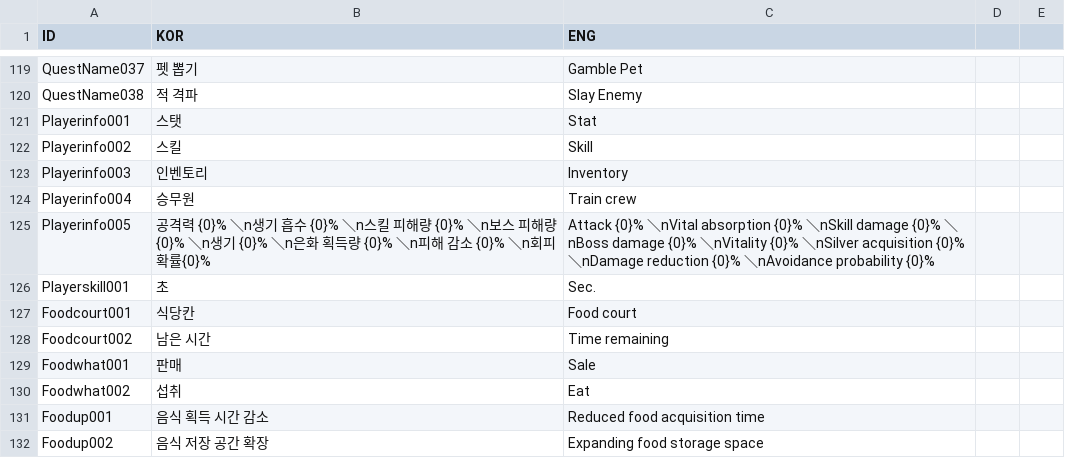
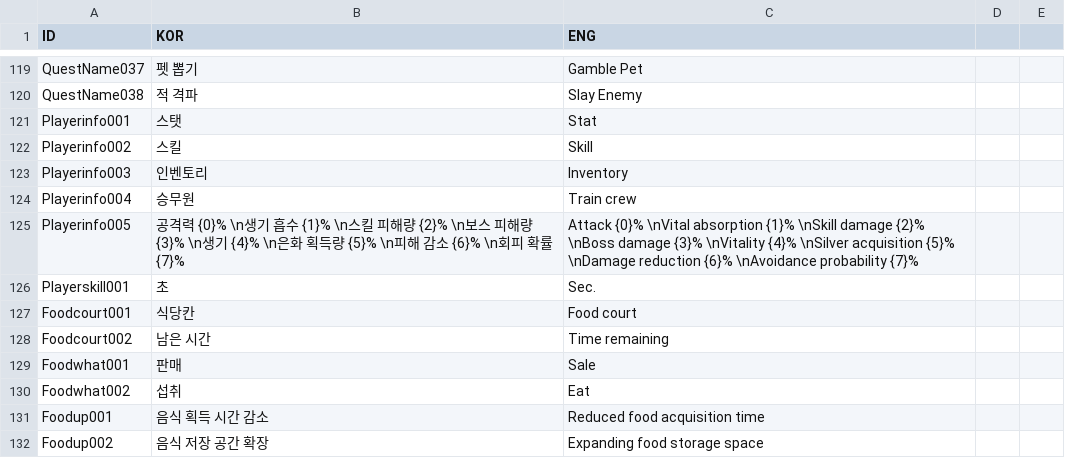
Before and after one commit to rockdo4/Styx_Station, a CSV file: Styx_Station/Assets/Resources/CSV/StringTable.csv, drawn as a sheet; only a part is shown, gaps mark what is left out.

```diff
--- a/Styx_Station/Assets/Resources/CSV/StringTable.csv
+++ b/Styx_Station/Assets/Resources/CSV/StringTable.csv
@@ -124,3 +124,3 @@ Playerinfo003,인벤토리,Inventory,
 Playerinfo004,승무원,Train crew,
-Playerinfo005,공격력 {0}% ＼n생기 흡수 {0}% ＼n스킬 피해량 {0}% ＼n보스 피해량 {0}% ＼n생기 {0}% ＼n은화 획득량 {0}% ＼n피해 감소 {0}% ＼n회피 확률{0}%,Attack {0}% ＼nVital absorption {0}% ＼nSkill damage {0}% ＼nBoss damage {0}% ＼nVitality {0}% ＼nSilver acquisition {0}% ＼nDamage reduction {0}% ＼nAvoidance probability {0}% ,
+Playerinfo005,공격력 {0}% \n생기 흡수 {1}% \n스킬 피해량 {2}% \n보스 피해량 {3}% \n생기 {4}% \n은화 획득량 {5}% \n피해 감소 {6}% \n회피 확률{7}%,Attack {0}% \nVital absorption {1}% \nSkill damage {2}% \nBoss damage {3}% \nVitality {4}% \nSilver acquisition {5}% \nDamage reduction {6}% \nAvoidance probability {7}%,
 Playerskill001,초,Sec.,
```
Also changed, not shown: 55 other files.
